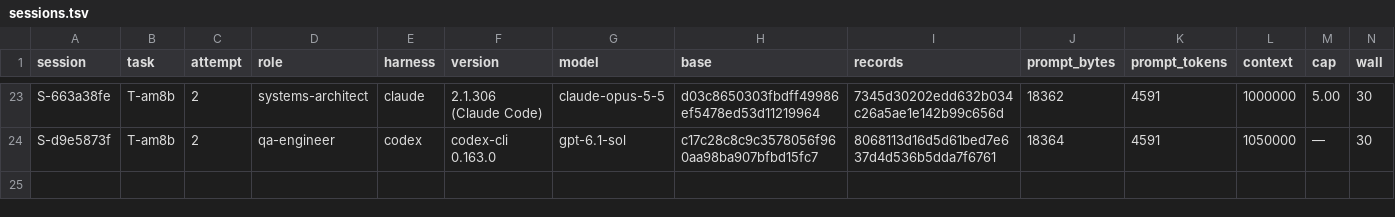
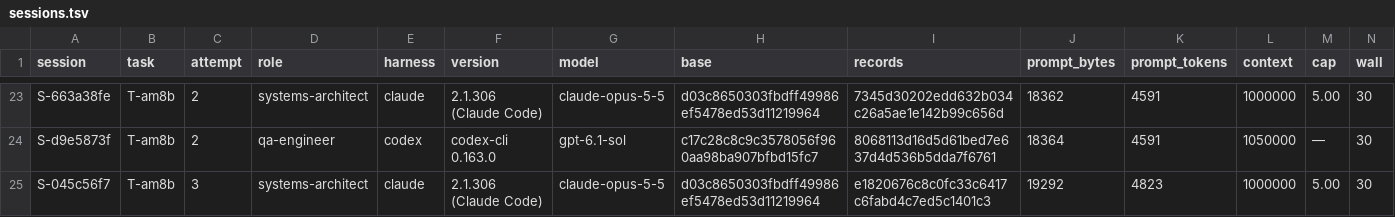
Before and after one commit to pharzam/layup-uat-m2e2, a TSV file: sessions.tsv, drawn as a sheet; only a part is shown, gaps mark what is left out; rows hold the shown columns only; the diff names each change by its address in the sheet, - before the commit and + after, or states it on an @@ line.

```diff
--- a/sessions.tsv
+++ b/sessions.tsv
+row 25: S-045c56f7 | T-am8b | 3 | systems-architect | claude | 2.1.306 (Claude Code) | claude-opus-5-5 | d03c8650303fbdff49986ef5478ed53d11219964 | e1820676c8c0fc33c6417c6fabd4c7ed5c1401c3 | 19292 | 4823 | 1000000 | 5.00 | 30
```
Also changed, not shown: tasks/T-am8b/events.tsv.
